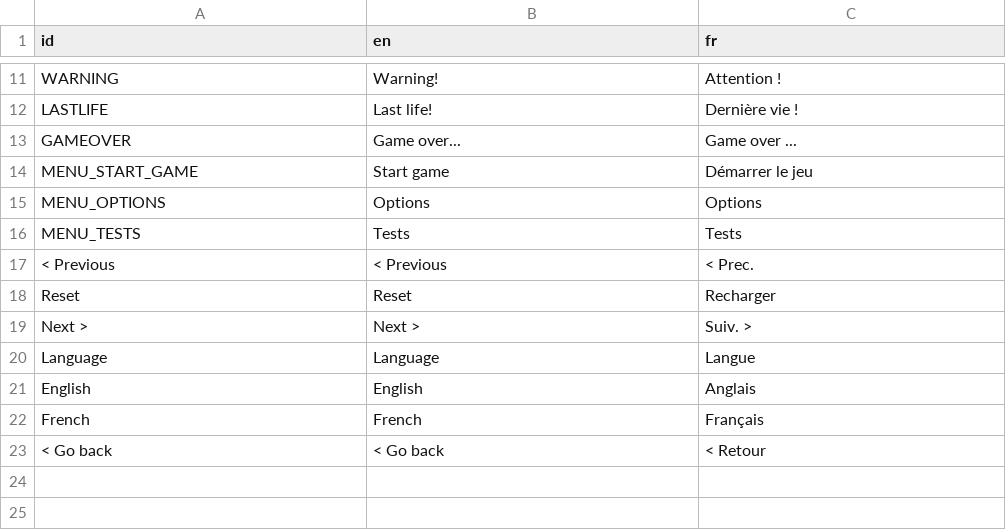
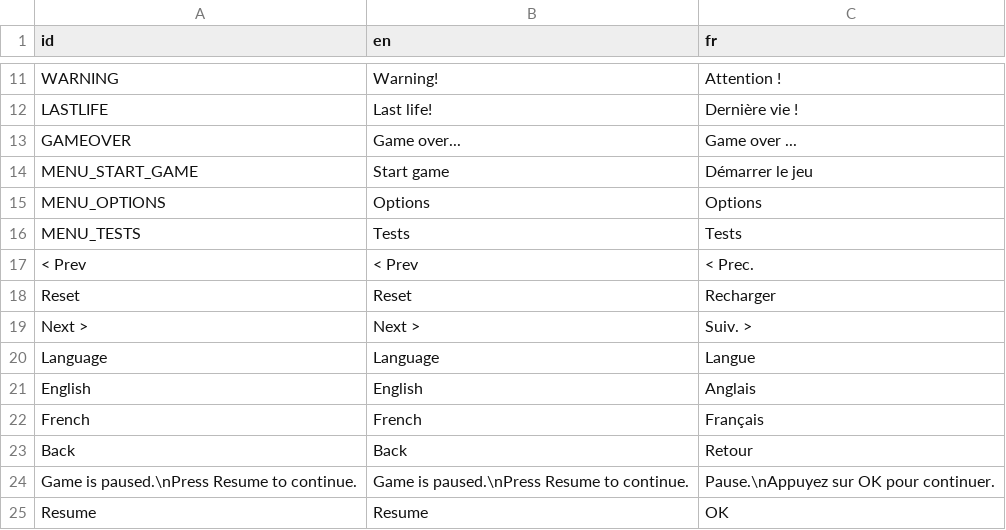
Before and after one commit to Srynetix/sc-space-shooter, a CSV file: locales/translations.csv, drawn as a sheet; only a part is shown, gaps mark what is left out.

Commit message:
feat: pause support

```diff
--- a/locales/translations.csv
+++ b/locales/translations.csv
@@ -16,3 +16,3 @@ MENU_OPTIONS;Options;Options
 MENU_TESTS;Tests;Tests
-< Previous;< Previous;< Prec.
+< Prev;< Prev;< Prec.
 Reset;Reset;Recharger
@@ -22,2 +22,4 @@ English;English;Anglais
 French;French;Français
-< Go back;< Go back;< Retour
+Back;Back;Retour
+"Game is paused.\nPress Resume to continue.";"Game is paused.\nPress Resume to continue.";"Pause.\nAppuyez sur OK pour continuer."
+Resume;Resume;OK
```
Also changed, not shown: 17 other files.
